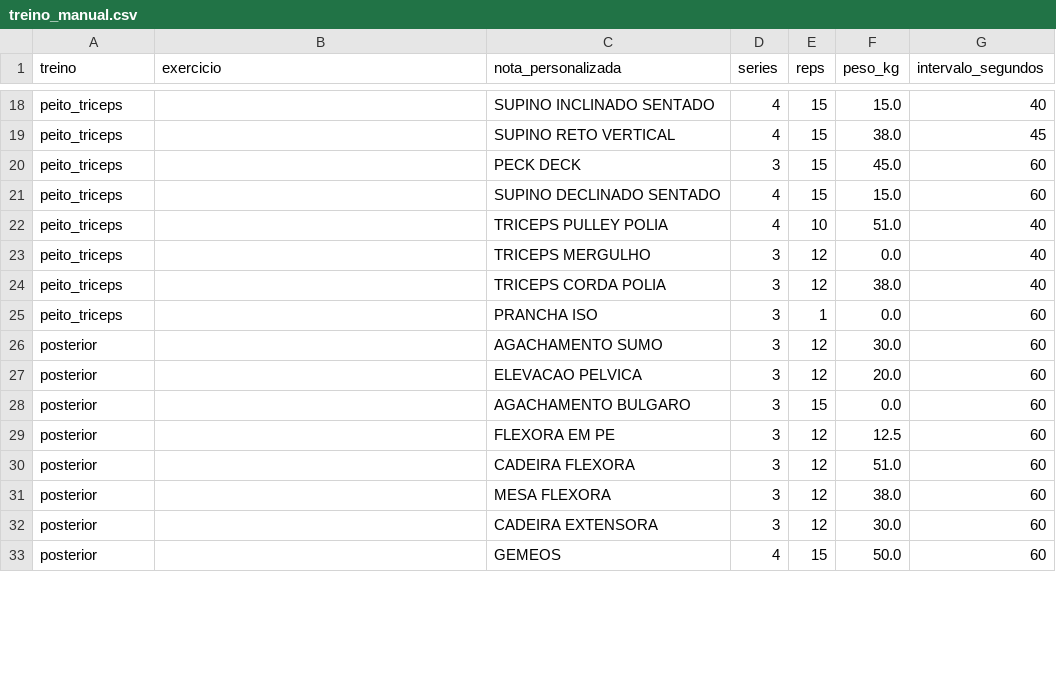
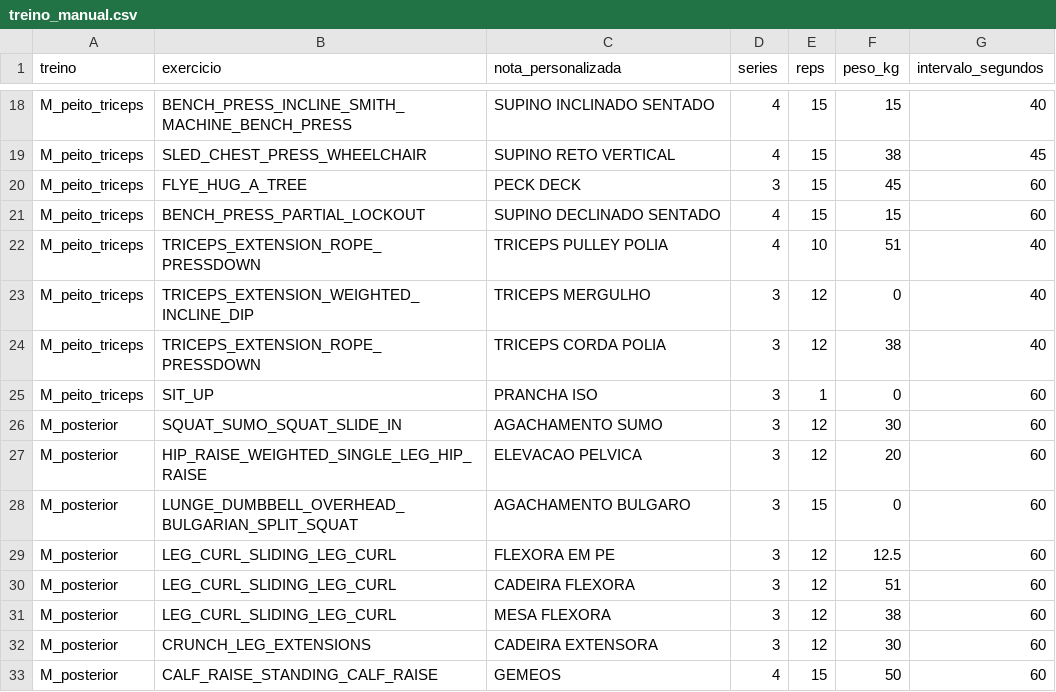
Before and after one commit to rockettes/garmin, a CSV file: data/raw/treino_manual.csv, drawn as a sheet; only a part is shown, gaps mark what is left out; the diff covers the shown part only; the diff names each change by its address in the sheet, - before the commit and + after, or states it on an @@ line.

```diff
--- a/data/raw/treino_manual.csv
+++ b/data/raw/treino_manual.csv
-A18:A25 (treino): peito_triceps
+A18:A25 (treino): M_peito_triceps
-B18 (exercicio): (empty)
+B18 (exercicio): BENCH_PRESS_INCLINE_SMITH_MACHINE_BENCH_PRESS
-F18 (peso_kg): 15.0
+F18 (peso_kg): 15
-B19 (exercicio): (empty)
+B19 (exercicio): SLED_CHEST_PRESS_WHEELCHAIR
-F19 (peso_kg): 38.0
+F19 (peso_kg): 38
-B20 (exercicio): (empty)
+B20 (exercicio): FLYE_HUG_A_TREE
-F20 (peso_kg): 45.0
+F20 (peso_kg): 45
-B21 (exercicio): (empty)
+B21 (exercicio): BENCH_PRESS_PARTIAL_LOCKOUT
-F21 (peso_kg): 15.0
+F21 (peso_kg): 15
-B22 (exercicio): (empty)
+B22 (exercicio): TRICEPS_EXTENSION_ROPE_PRESSDOWN
-F22 (peso_kg): 51.0
+F22 (peso_kg): 51
-B23 (exercicio): (empty)
+B23 (exercicio): TRICEPS_EXTENSION_WEIGHTED_INCLINE_DIP
-F23 (peso_kg): 0.0
+F23 (peso_kg): 0
-B24 (exercicio): (empty)
+B24 (exercicio): TRICEPS_EXTENSION_ROPE_PRESSDOWN
-F24 (peso_kg): 38.0
+F24 (peso_kg): 38
-B25 (exercicio): (empty)
+B25 (exercicio): SIT_UP
-F25 (peso_kg): 0.0
+F25 (peso_kg): 0
-A26:A33 (treino): posterior
+A26:A33 (treino): M_posterior
-B26 (exercicio): (empty)
+B26 (exercicio): SQUAT_SUMO_SQUAT_SLIDE_IN
-F26 (peso_kg): 30.0
+F26 (peso_kg): 30
-B27 (exercicio): (empty)
+B27 (exercicio): HIP_RAISE_WEIGHTED_SINGLE_LEG_HIP_RAISE
-F27 (peso_kg): 20.0
+F27 (peso_kg): 20
-B28 (exercicio): (empty)
+B28 (exercicio): LUNGE_DUMBBELL_OVERHEAD_BULGARIAN_SPLIT_SQUAT
-F28 (peso_kg): 0.0
+F28 (peso_kg): 0
-B29:B31 (exercicio): (empty)
+B29:B31 (exercicio): LEG_CURL_SLIDING_LEG_CURL
-F30 (peso_kg): 51.0
+F30 (peso_kg): 51
-F31 (peso_kg): 38.0
+F31 (peso_kg): 38
-B32 (exercicio): (empty)
+B32 (exercicio): CRUNCH_LEG_EXTENSIONS
-F32 (peso_kg): 30.0
+F32 (peso_kg): 30
-B33 (exercicio): (empty)
+B33 (exercicio): CALF_RAISE_STANDING_CALF_RAISE
-F33 (peso_kg): 50.0
+F33 (peso_kg): 50
```
Also changed, not shown: 72 edited cells elsewhere in this file, 2 other files.
